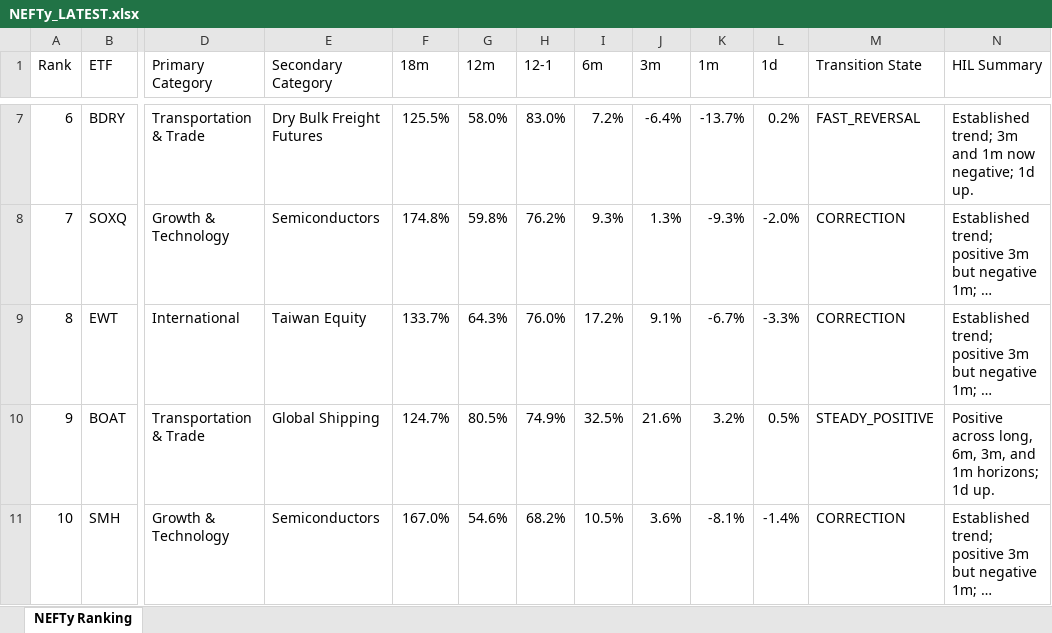
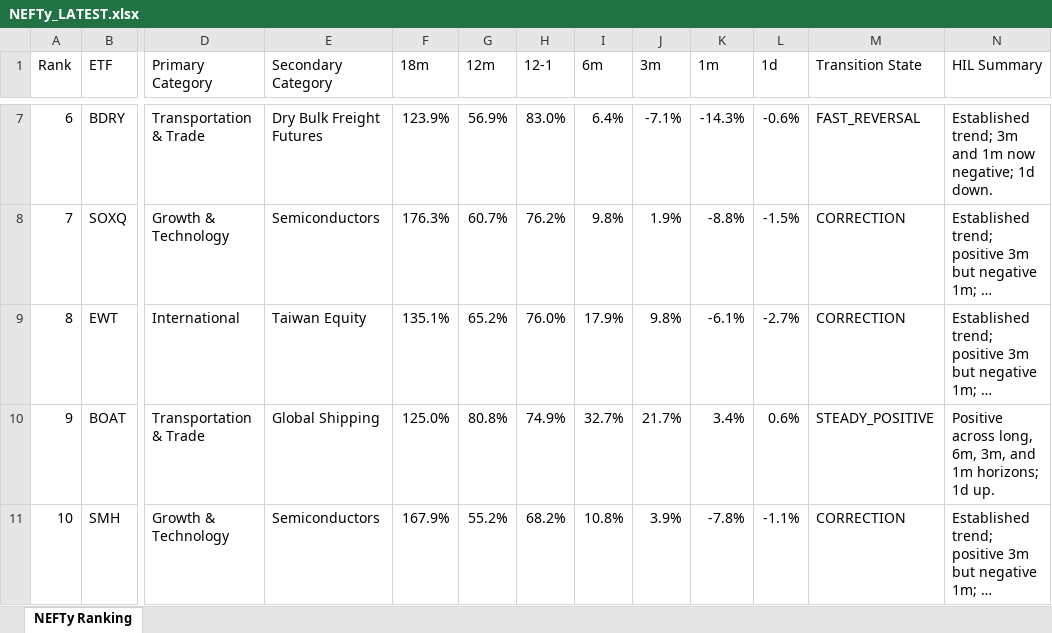
Before and after one commit to DarkMoonv1/NEFTy, an Excel workbook: NEFTy_LATEST.xlsx, sheet NEFTy Ranking, drawn as a sheet; only a part is shown, gaps mark what is left out; long unchanged cells end in …; values as stored, in another font and other column widths than the file's, no cell formats; the diff covers the shown part only; the diff names each change by its address in the sheet, - before the commit and + after, or states it on an @@ line.

Commit message:
Update NEFTy_LATEST.xlsx

```diff
--- a/NEFTy_LATEST.xlsx (sheet NEFTy Ranking)
+++ b/NEFTy_LATEST.xlsx (sheet NEFTy Ranking)
-F7 (18m): 125.5%
+F7 (18m): 123.9%
-G7 (12m): 58.0%
+G7 (12m): 56.9%
-I7 (6m): 7.2%
+I7 (6m): 6.4%
-J7 (3m): -6.4%
+J7 (3m): -7.1%
-K7 (1m): -13.7%
+K7 (1m): -14.3%
-L7 (1d): 0.2%
+L7 (1d): -0.6%
-N7 (HIL Summary): …negative; 1d up.
+N7 (HIL Summary): …negative; 1d down.
-F8 (18m): 174.8%
+F8 (18m): 176.3%
-G8 (12m): 59.8%
+G8 (12m): 60.7%
-I8 (6m): 9.3%
+I8 (6m): 9.8%
-J8 (3m): 1.3%
+J8 (3m): 1.9%
-K8 (1m): -9.3%
+K8 (1m): -8.8%
-L8 (1d): -2.0%
+L8 (1d): -1.5%
-F9 (18m): 133.7%
+F9 (18m): 135.1%
-G9 (12m): 64.3%
+G9 (12m): 65.2%
-I9 (6m): 17.2%
+I9 (6m): 17.9%
-J9 (3m): 9.1%
+J9 (3m): 9.8%
-K9 (1m): -6.7%
+K9 (1m): -6.1%
-L9 (1d): -3.3%
+L9 (1d): -2.7%
-F10 (18m): 124.7%
+F10 (18m): 125.0%
-G10 (12m): 80.5%
+G10 (12m): 80.8%
-I10 (6m): 32.5%
+I10 (6m): 32.7%
-J10 (3m): 21.6%
+J10 (3m): 21.7%
-K10 (1m): 3.2%
+K10 (1m): 3.4%
-L10 (1d): 0.5%
+L10 (1d): 0.6%
-F11 (18m): 167.0%
+F11 (18m): 167.9%
-G11 (12m): 54.6%
+G11 (12m): 55.2%
-I11 (6m): 10.5%
+I11 (6m): 10.8%
-J11 (3m): 3.6%
+J11 (3m): 3.9%
-K11 (1m): -8.1%
+K11 (1m): -7.8%
-L11 (1d): -1.4%
+L11 (1d): -1.1%
```
Also changed, not shown: 538 edited cells elsewhere in this sheet, cell formats.
